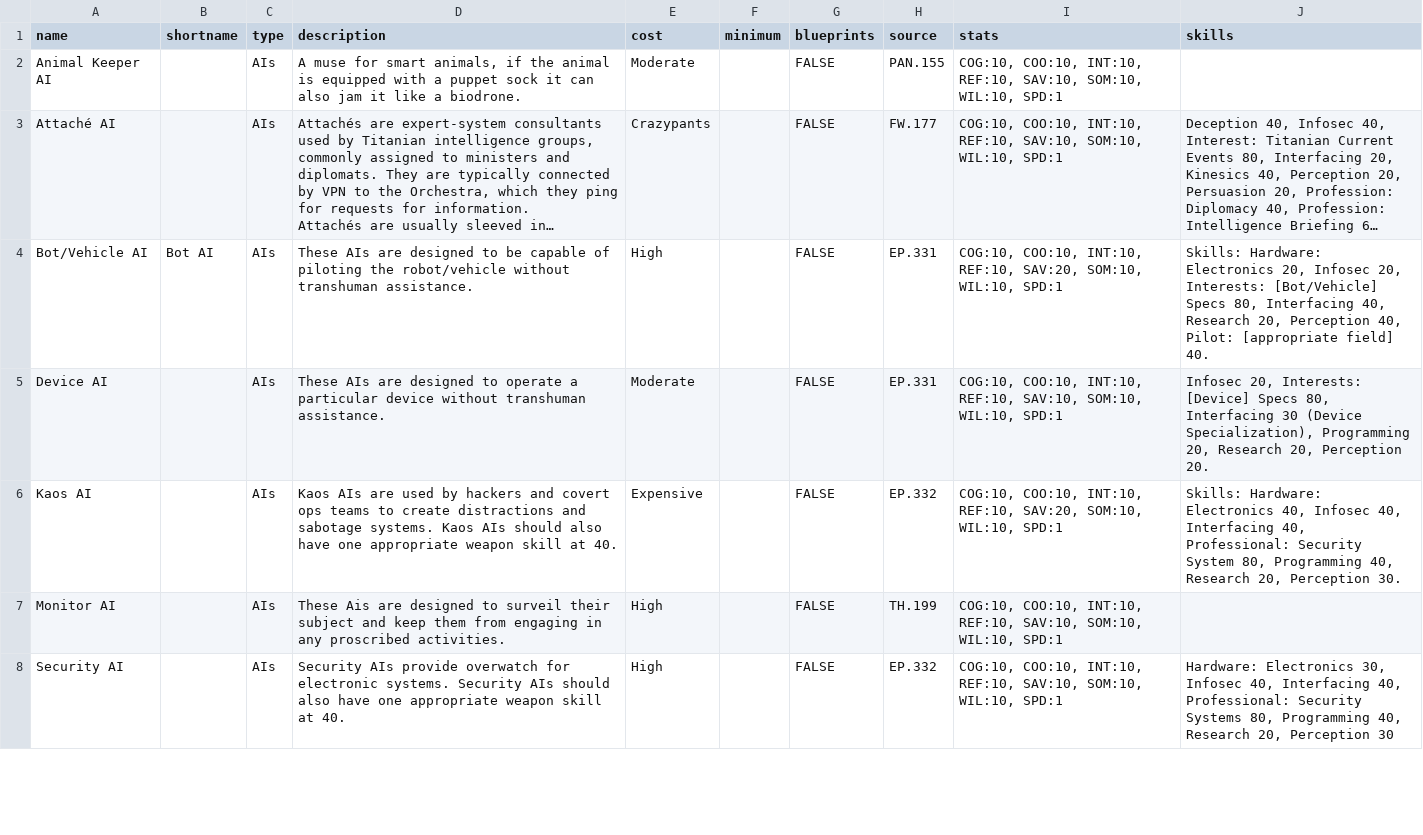
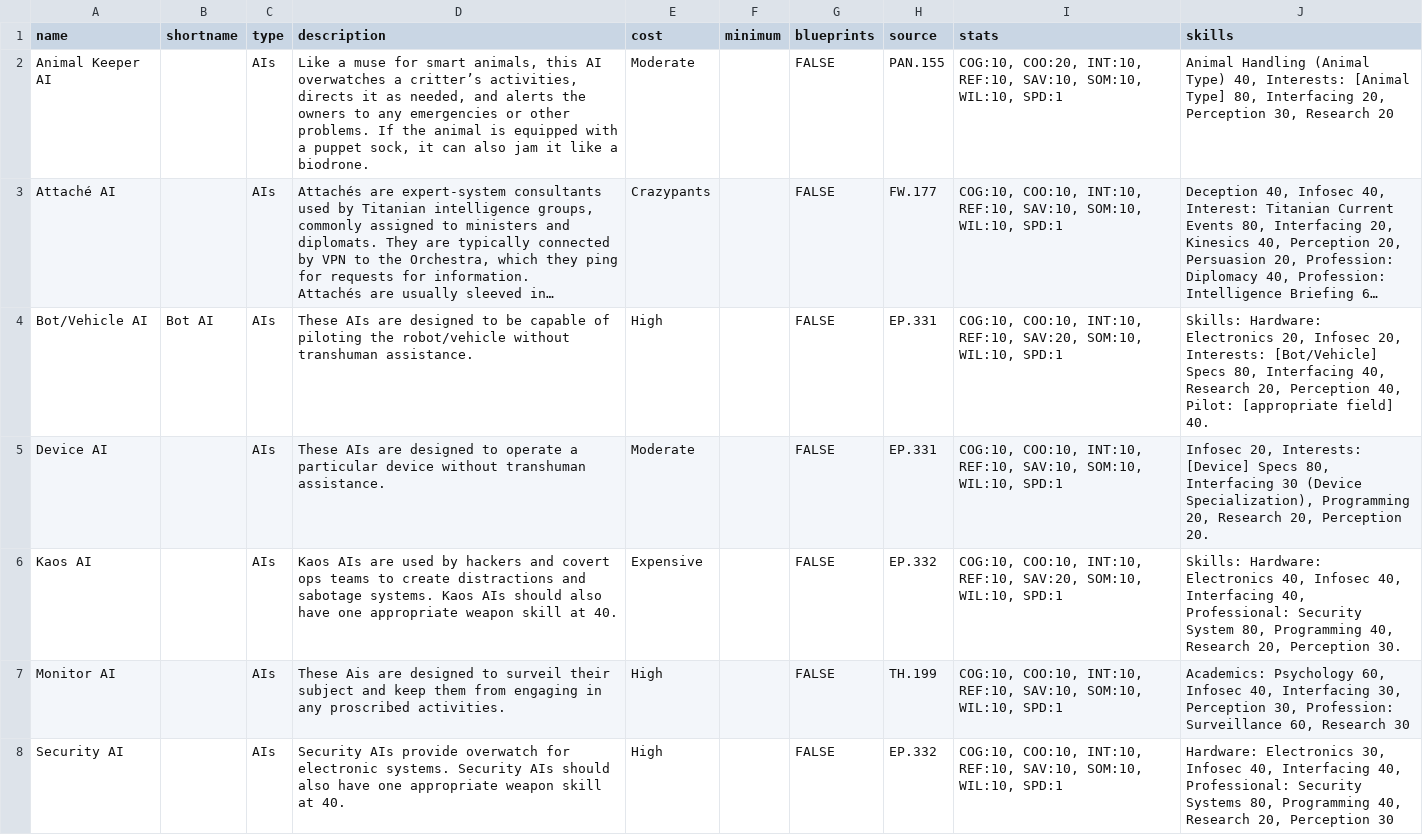
Before and after one commit to nerdhaus/eldrich, a CSV file: web/modules/custom/ep_import/gear/minds.csv, drawn as a sheet; only a part is shown; long unchanged cells end in …; the diff covers the shown part only; the diff names each change by its address in the sheet, - before the commit and + after, or states it on an @@ line.

```diff
--- a/web/modules/custom/ep_import/gear/minds.csv
+++ b/web/modules/custom/ep_import/gear/minds.csv
-D2 (description): A muse for smart animals, if the animal is equipped with a puppet sock it can…
+D2 (description): Like a muse for smart animals, this AI overwatches a critter’s activities, directs it as needed, and alerts the owners to any emergencies or other problems. If the animal is equipped with a puppet sock, it can…
-I2 (stats): COG:10, COO:10, INT:10, REF:10,…
+I2 (stats): COG:10, COO:20, INT:10, REF:10,…
-J2 (skills): (empty)
+J2 (skills): Animal Handling (Animal Type) 40, Interests: [Animal Type] 80, Interfacing 20, Perception 30, Research 20
-J7 (skills): (empty)
+J7 (skills): Academics: Psychology 60, Infosec 40, Interfacing 30, Perception 30, Profession: Surveillance 60, Research 30
```
Also changed, not shown: 5 edited cells elsewhere in this file, web/modules/custom/ep_import/gear/augmentations.csv, web/modules/custom/ep_import/gear/morphs.csv, 4 other files.
